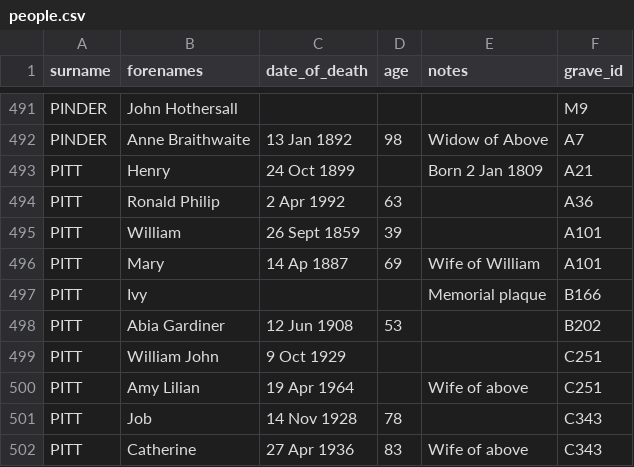
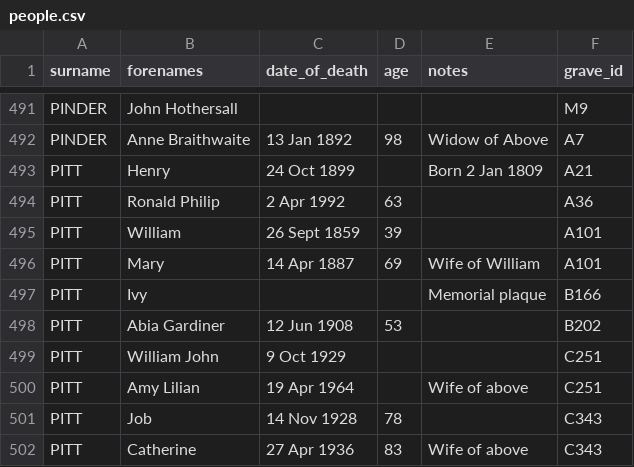
Before and after one commit to theoosborn/west-malvern-churchyard, a CSV file: _data/people.csv, drawn as a sheet; only a part is shown, gaps mark what is left out.

Commit message:
Update people.csv
Changed 'Ap' to 'Apr' for month.

```diff
--- a/_data/people.csv
+++ b/_data/people.csv
@@ -495,3 +495,3 @@ PITT,Ronald Philip,2 Apr 1992,63,,A36
 PITT,William,26 Sept 1859,39,,A101
-PITT,Mary,14 Ap 1887,69,Wife of William,A101
+PITT,Mary,14 Apr 1887,69,Wife of William,A101
 PITT,Ivy,,,Memorial plaque,B166
```
